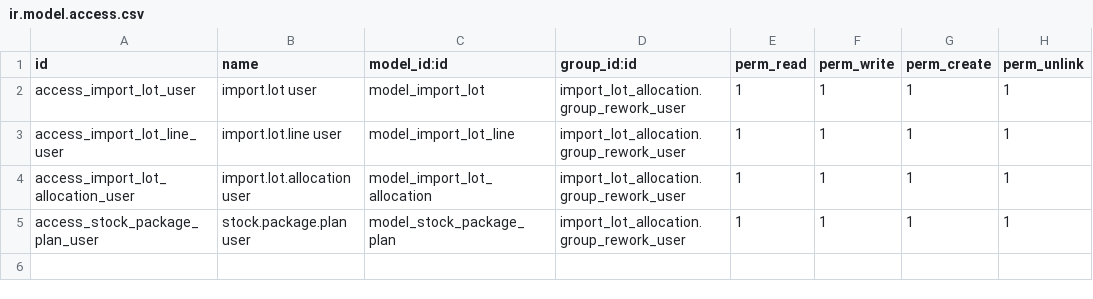
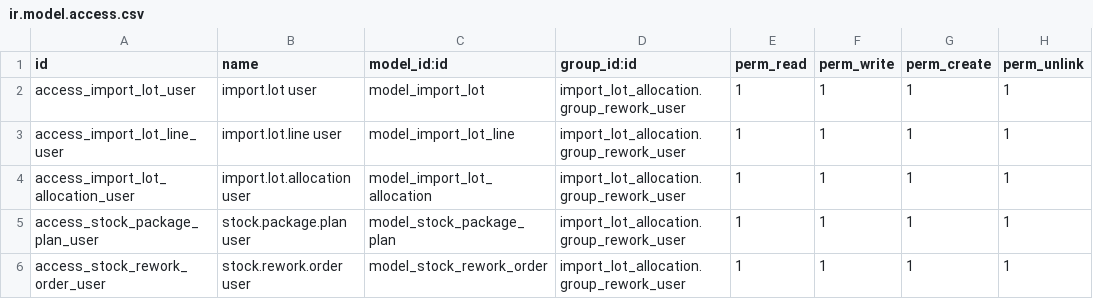
Before and after one commit to jeffrepo/import_lot_allocation, a CSV file: security/ir.model.access.csv, drawn as a sheet.

Commit message:
Add sale-allocated stock rework

```diff
--- a/security/ir.model.access.csv
+++ b/security/ir.model.access.csv
@@ -5 +5,2 @@ access_import_lot_allocation_user,import.lot.allocation user,model_import_lot_al
 access_stock_package_plan_user,stock.package.plan user,model_stock_package_plan,import_lot_allocation.group_rework_user,1,1,1,1
+access_stock_rework_order_user,stock.rework.order user,model_stock_rework_order,import_lot_allocation.group_rework_user,1,1,1,1
```
Also changed, not shown: 17 other files.
